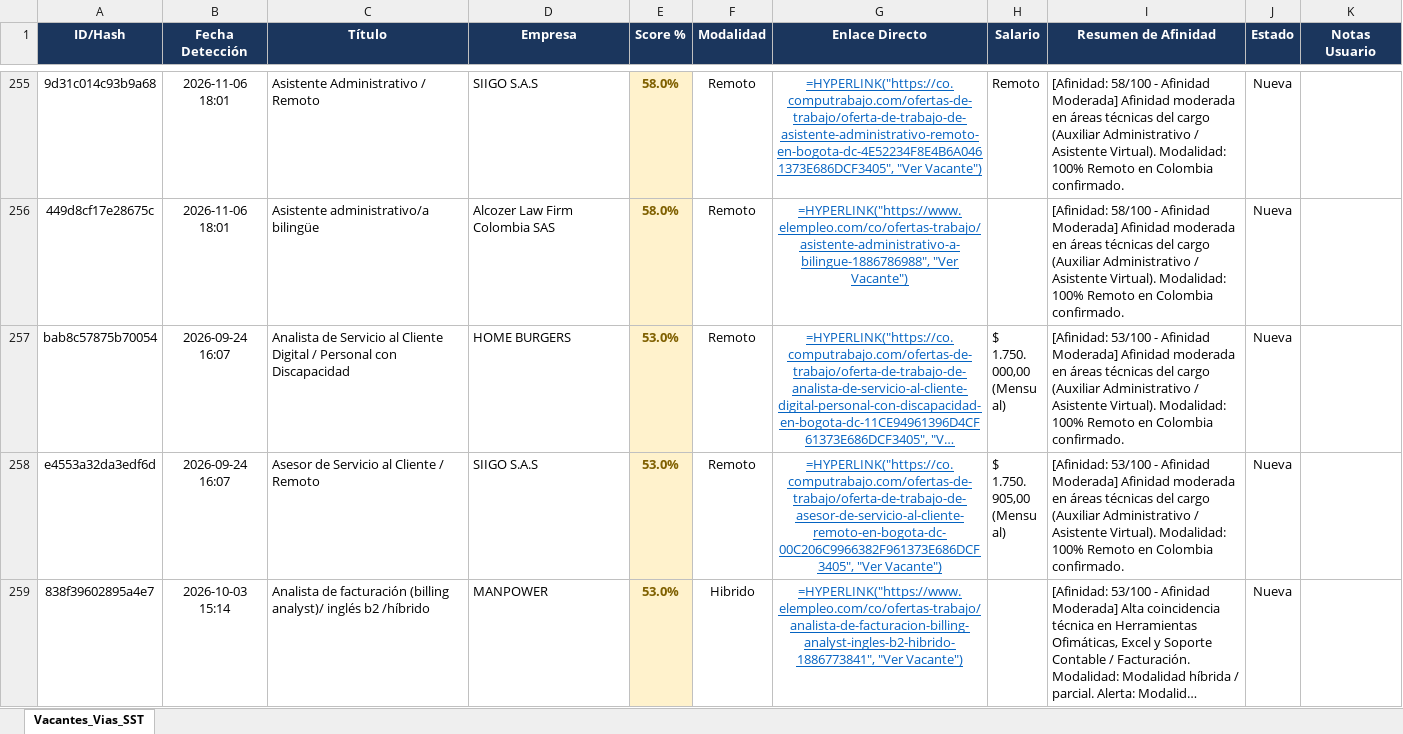
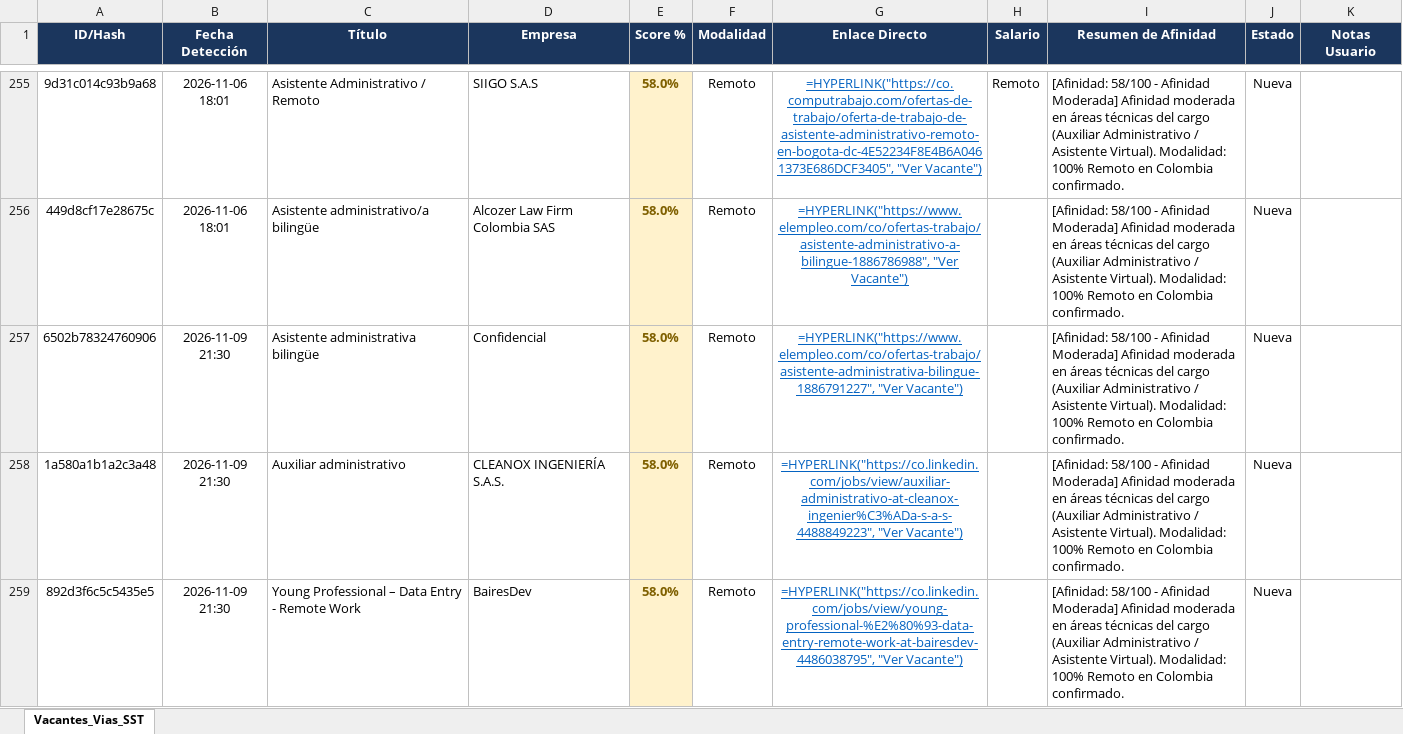
Before and after one commit to alejandromoli32-ui/tracker-jobs, an Excel workbook: output/profile_6_auxiliar_administrativo_tracker.xlsx, sheet Vacantes_Vias_SST, drawn as a sheet; only a part is shown, gaps mark what is left out; the shorter side is filled out with more unchanged rows; long unchanged cells end in …; values as stored, in another font and other column widths than the file's, no borders; formulas without a stored value are shown as written; the diff covers the shown part only; the diff names each change by its address in the sheet, - before the commit and + after, or states it on an @@ line.

```diff
--- a/output/profile_6_auxiliar_administrativo_tracker.xlsx (sheet Vacantes_Vias_SST)
+++ b/output/profile_6_auxiliar_administrativo_tracker.xlsx (sheet Vacantes_Vias_SST)
+row 257: 6502b78324760906 | 2026-11-09 21:30 | Asistente administrativa bilingüe | Confidencial | 58.0% | Remoto | =HYPERLINK("https://www.elempleo.com/co/ofertas-trabajo/asistente-administrativa-bilingue-1886791227", "Ver Vacante") |  | [Afinidad: 58/100 - Afinidad Moderada] Afinidad moderada en áreas técnicas del cargo (Auxiliar Administrativo / Asistente Virtual). Modalidad: 100% Remoto en Colombia confirmado. | Nueva
+row 258: 1a580a1b1a2c3a48 | 2026-11-09 21:30 | Auxiliar administrativo | CLEANOX INGENIERÍA S.A.S. | 58.0% | Remoto | =HYPERLINK("https://co.linkedin.com/jobs/view/auxiliar-administrativo-at-cleanox-ingenier%C3%ADa-s-a-s-4488849223", "Ver Vacante") |  | [Afinidad: 58/100 - Afinidad Moderada] Afinidad moderada en áreas técnicas del cargo (Auxiliar Administrativo / Asistente Virtual). Modalidad: 100% Remoto en Colombia confirmado. | Nueva
+row 259: 892d3f6c5c5435e5 | 2026-11-09 21:30 | Young Professional – Data Entry - Remote Work | BairesDev | 58.0% | Remoto | =HYPERLINK("https://co.linkedin.com/jobs/view/young-professional-%E2%80%93-data-entry-remote-work-at-bairesdev-4486038795", "Ver Vacante") |  | [Afinidad: 58/100 - Afinidad Moderada] Afinidad moderada en áreas técnicas del cargo (Auxiliar Administrativo / Asistente Virtual). Modalidad: 100% Remoto en Colombia confirmado. | Nueva
```
Also changed, not shown: 2 added rows elsewhere in this sheet, output/profile_1_civil_vias_sst_tracker.xlsx, output/profile_5_tecnico_sistemas_tracker.xlsx, 11 other files.
